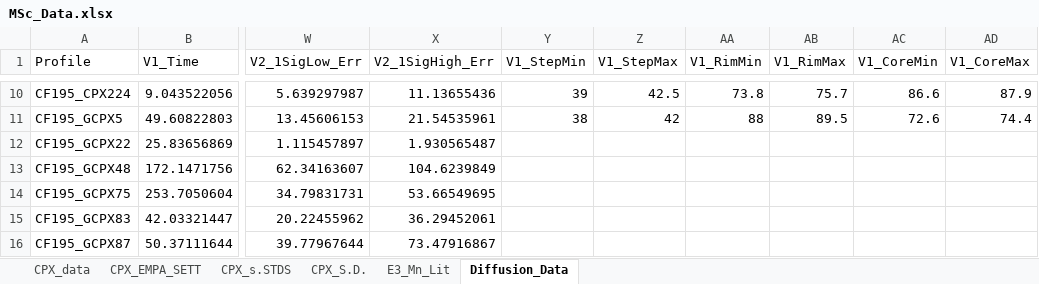
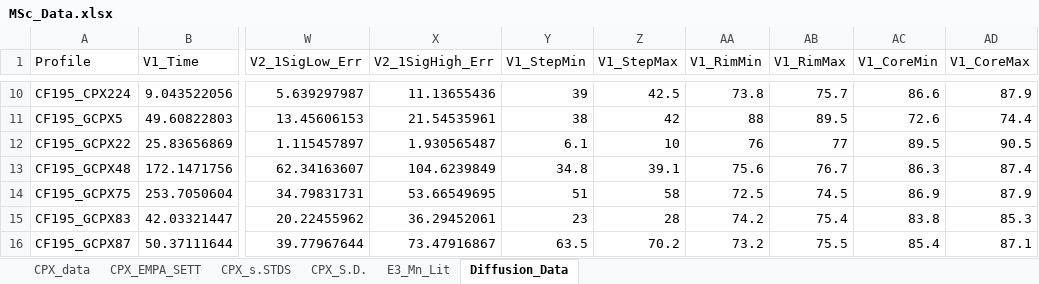
Before and after one commit to lydwhitt7/MSc_MonteNuovo, an Excel workbook: MSc_Data.xlsx, sheet Diffusion_Data, drawn as a sheet; only a part is shown, gaps mark what is left out; values as stored, in another font and other column widths than the file's, no borders; the diff covers the shown part only; the diff names each change by its address in the sheet, - before the commit and + after, or states it on an @@ line.

Commit message:
MSc Data

```diff
--- a/MSc_Data.xlsx (sheet Diffusion_Data)
+++ b/MSc_Data.xlsx (sheet Diffusion_Data)
-Y12 (V1_StepMin): (empty)
+Y12 (V1_StepMin): 6.1
-Z12 (V1_StepMax): (empty)
+Z12 (V1_StepMax): 10
-AA12 (V1_RimMin): (empty)
+AA12 (V1_RimMin): 76
-AB12 (V1_RimMax): (empty)
+AB12 (V1_RimMax): 77
-AC12 (V1_CoreMin): (empty)
+AC12 (V1_CoreMin): 89.5
-AD12 (V1_CoreMax): (empty)
+AD12 (V1_CoreMax): 90.5
-Y13 (V1_StepMin): (empty)
+Y13 (V1_StepMin): 34.8
-Z13 (V1_StepMax): (empty)
+Z13 (V1_StepMax): 39.1
-AA13 (V1_RimMin): (empty)
+AA13 (V1_RimMin): 75.6
-AB13 (V1_RimMax): (empty)
+AB13 (V1_RimMax): 76.7
-AC13 (V1_CoreMin): (empty)
+AC13 (V1_CoreMin): 86.3
-AD13 (V1_CoreMax): (empty)
+AD13 (V1_CoreMax): 87.4
-Y14 (V1_StepMin): (empty)
+Y14 (V1_StepMin): 51
-Z14 (V1_StepMax): (empty)
+Z14 (V1_StepMax): 58
-AA14 (V1_RimMin): (empty)
+AA14 (V1_RimMin): 72.5
-AB14 (V1_RimMax): (empty)
+AB14 (V1_RimMax): 74.5
-AC14 (V1_CoreMin): (empty)
+AC14 (V1_CoreMin): 86.9
-AD14 (V1_CoreMax): (empty)
+AD14 (V1_CoreMax): 87.9
-Y15 (V1_StepMin): (empty)
+Y15 (V1_StepMin): 23
-Z15 (V1_StepMax): (empty)
+Z15 (V1_StepMax): 28
-AA15 (V1_RimMin): (empty)
+AA15 (V1_RimMin): 74.2
-AB15 (V1_RimMax): (empty)
+AB15 (V1_RimMax): 75.4
-AC15 (V1_CoreMin): (empty)
+AC15 (V1_CoreMin): 83.8
-AD15 (V1_CoreMax): (empty)
+AD15 (V1_CoreMax): 85.3
-Y16 (V1_StepMin): (empty)
+Y16 (V1_StepMin): 63.5
-Z16 (V1_StepMax): (empty)
+Z16 (V1_StepMax): 70.2
-AA16 (V1_RimMin): (empty)
+AA16 (V1_RimMin): 73.2
-AB16 (V1_RimMax): (empty)
+AB16 (V1_RimMax): 75.5
-AC16 (V1_CoreMin): (empty)
+AC16 (V1_CoreMin): 85.4
-AD16 (V1_CoreMax): (empty)
+AD16 (V1_CoreMax): 87.1
```
Also changed, not shown: 24 edited cells elsewhere in this sheet, 1 other file.
